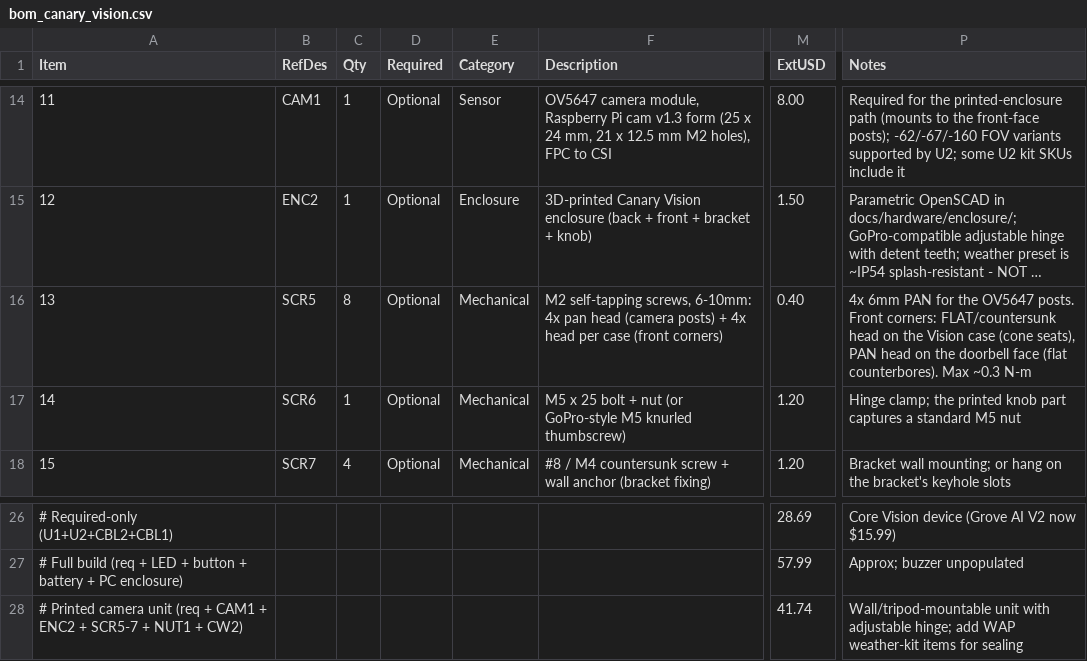
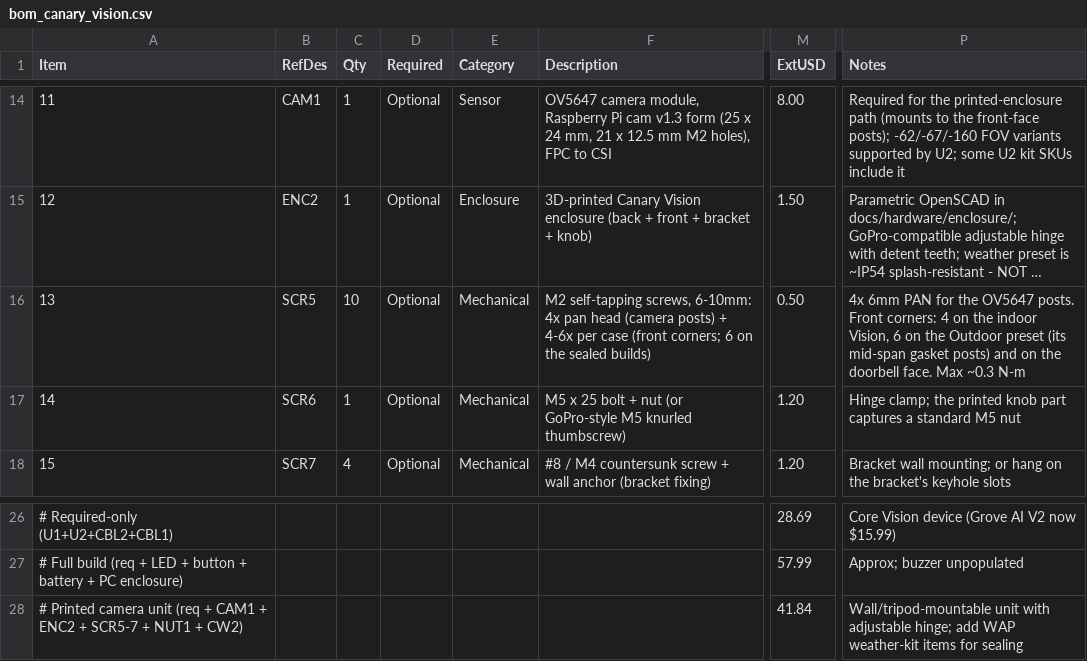
Before and after one commit to kmay89/securaCV, a CSV file: docs/hardware/bom_canary_vision.csv, drawn as a sheet; only a part is shown, gaps mark what is left out; long unchanged cells end in …; the diff names each change by its address in the sheet, - before the commit and + after, or states it on an @@ line.

```diff
--- a/docs/hardware/bom_canary_vision.csv
+++ b/docs/hardware/bom_canary_vision.csv
-C16 (Qty): 8
+C16 (Qty): 10
-F16 (Description): …posts) + 4x head per case (front corners)
+F16 (Description): …posts) + 4-6x per case (front corners; 6 on the sealed builds)
-M16 (ExtUSD): 0.40
+M16 (ExtUSD): 0.50
-P16 (Notes): …Front corners: FLAT/countersunk head on the Vision case (cone seats), PAN head on the doorbell face (flat counterbores). Max ~0.3…
+P16 (Notes): …Front corners: 4 on the indoor Vision, 6 on the Outdoor preset (its mid-span gasket posts) and on the doorbell face. Max ~0.3…
-M28 (ExtUSD): 41.74
+M28 (ExtUSD): 41.84
```
Also changed, not shown: 24 other files.
